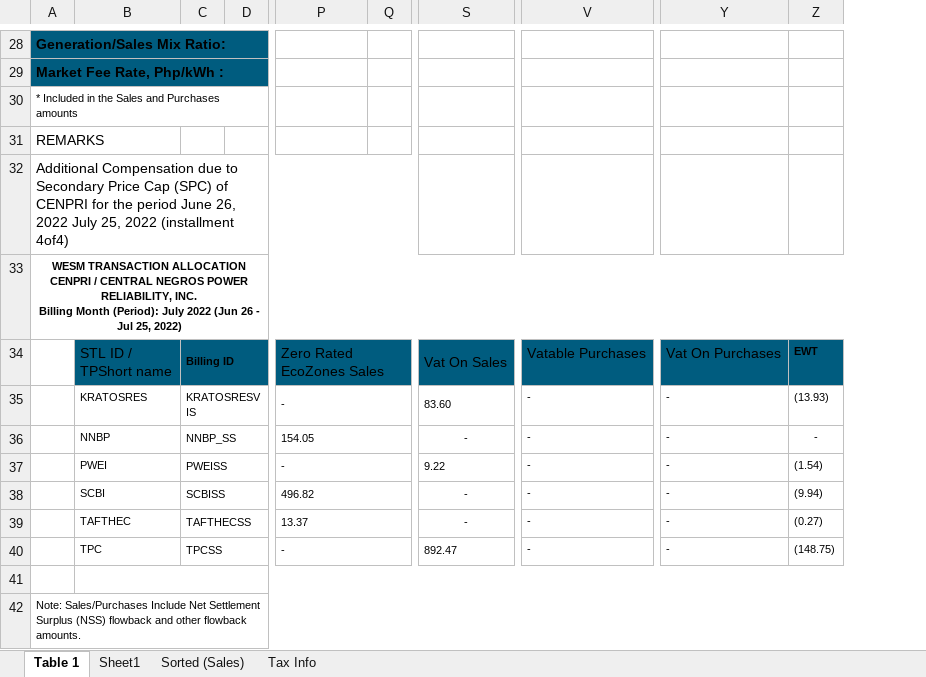
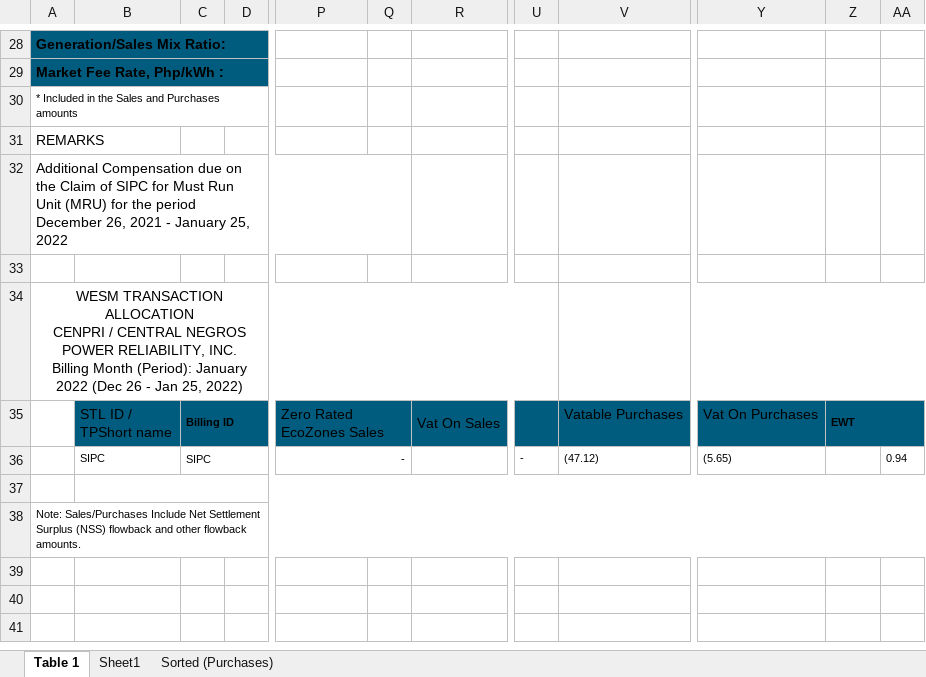
Before and after one commit to JonahBenares/accounting, an Excel workbook: uploads/excel/wesm_sales_adjust0.xlsx, sheet Table 1, drawn as a sheet; only a part is shown, gaps mark what is left out; values as stored, in another font and other column widths than the file's, no borders; removed rows and columns are numbered as before the commit, all else as after; rows hold the shown columns only; the diff covers the shown part only; the diff names each change by its address in the sheet, - before the commit and + after, or states it on an @@ line.

Commit message:
collection report function and fixed upload sales error

```diff
--- a/uploads/excel/wesm_sales_adjust0.xlsx (sheet Table 1)
+++ b/uploads/excel/wesm_sales_adjust0.xlsx (sheet Table 1)
-sheet tab: Sorted (Sales)
-sheet tab: Tax Info
+sheet tab: Sorted (Purchases)
-column D, empty
+column D, empty
+column R, row 35: Vat On Sales
-column S, row 34: Vat On Sales; row 40: 892.47
+column U, row 36: -
+column AA, row 36: 0.94
-A32: …Compensation due to Secondary Price Cap (SPC) of CENPRI for the period June 26, 2022 July 25, 2022 (installment 4of4)
+A32: …Compensation due on the Claim of SIPC for Must Run Unit (MRU) for the period December 26, 2021 - January 25, 2022
+row 33: (empty)
-A34: …Month (Period): July 2022 (Jun 26 - Jul 25, 2022)
+A34: …Month (Period): January 2022 (Dec 26 - Jan 25, 2022)
-A34 bold: on
+A34 bold: off, text size: larger
-A33:Z33 merged
+A34:U34 merged
+V34:AA34 merged
-P34:R34 merged
+P35:Q35 merged
+Z35:AA35 merged
-row 35:  | KRATOSRES | KRATOSRESVIS |  | - |  | 83.60 | - | - | (13.93)
-row 36:  | NNBP | NNBP_SS |  | 154.05 |  | - | - | - | -
-row 37:  | PWEI | PWEISS |  | - |  | 9.22 | - | - | (1.54)
-row 38:  | SCBI | SCBISS |  | 496.82 |  | - | - | - | (9.94)
-row 39:  | TAFTHEC | TAFTHECSS |  | 13.37 |  | - | - | - | (0.27)
-B36: TPC
+B36: SIPC
-C36: TPCSS
+C36: SIPC
-P36 alignment: left
+P36 alignment: right
-P40:R40 merged
+P36:Q36 merged
-V36: -
+V36: (47.12)
-Y36: -
+Y36: (5.65)
-Z36: (148.75)
+Z36: (empty)
```
Also changed, not shown: 1 removed column, 12 edited cells and merged cells elsewhere in this sheet, sheet Sheet1, application/controllers/Reports.xlsx, uploads/excel/wesm_purchases_adjust0.xlsx, 7 other files.
